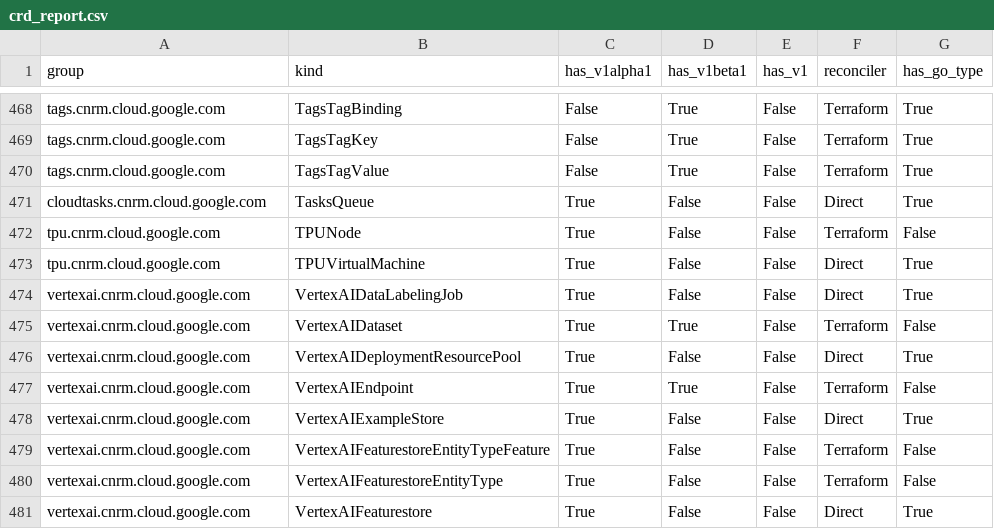
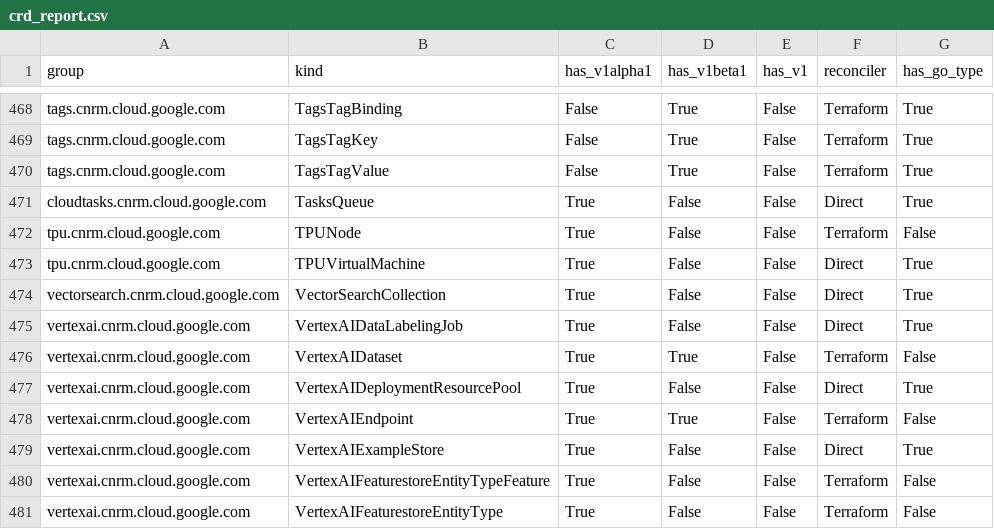
Before and after one commit to GoogleCloudPlatform/k8s-config-connector, a CSV file: docs/reports/crd_report.csv, drawn as a sheet; only a part is shown, gaps mark what is left out; the shorter side is filled out with more unchanged rows; the diff names each change by its address in the sheet, - before the commit and + after, or states it on an @@ line.

Commit message:
ai: chore: Implement direct types and identity for VectorSearchCollection
This commit implements the initial KRM types, CRD, and IdentityV2 for VectorSearchCollection.

In this commit, we:
1. Created apis/vectorsearch/v1alpha1/generate.sh and scaffolded Go types. By localizing the newer Google APIs compile-time dependency, apis/git.versions is kept clean and unaffected.
2. Implemented handcoded types and Spec/Status in apis/vectorsearch/v1alpha1/collection_types.go.
3. Implemented IdentityV2 and ExternalIdentifier in apis/vectorsearch/v1alpha1/vectorsearchcollection_identity.go.
4. Added a robust fallback to dev/tools/controllerbuilder/pkg/gocode/ast.go to gracefully resolve the apiextensionsv1 package path during code generation.
5. Generated the CRD YAML, cluster roles, updated Go client SDK code, and generated the CRD reports.
6. Logged findings in .gemini/journals/vectorsearch.md.

Fixes #10309

```diff
--- a/docs/reports/crd_report.csv
+++ b/docs/reports/crd_report.csv
+row 474: vectorsearch.cnrm.cloud.google.com | VectorSearchCollection | True | False | False | Direct | True
```
Also changed, not shown: 32 other files.
